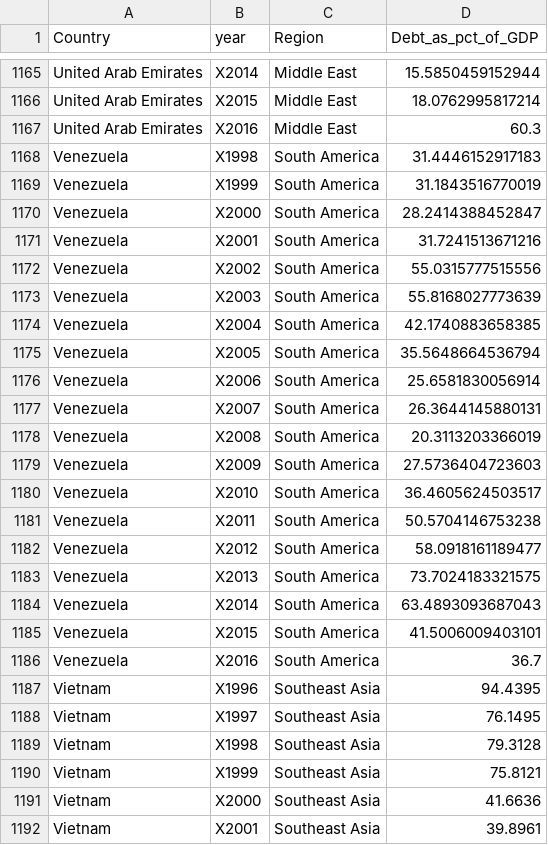
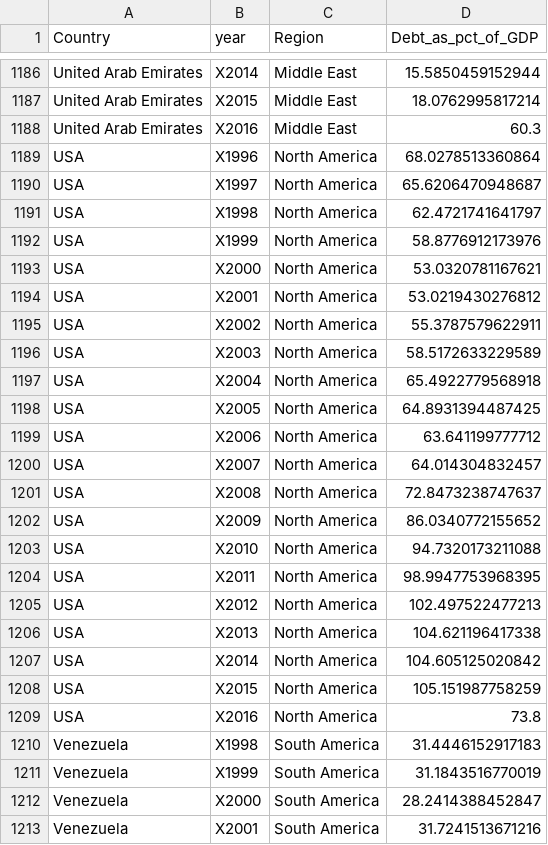
Before and after one commit to kunal0895/STAT597_Final_Project, a CSV file: Continent_and_Country/Country_Level_Data.csv, drawn as a sheet; only a part is shown, gaps mark what is left out; the shorter side is filled out with more unchanged rows; the diff covers the shown part only; the diff names each change by its address in the sheet, - before the commit and + after, or states it on an @@ line.

```diff
--- a/Continent_and_Country/Country_Level_Data.csv
+++ b/Continent_and_Country/Country_Level_Data.csv
+row 1189: USA | X1996 | North America | 68.0278513360864
+row 1190: USA | X1997 | North America | 65.6206470948687
+row 1191: USA | X1998 | North America | 62.4721741641797
+row 1192: USA | X1999 | North America | 58.8776912173976
+row 1193: USA | X2000 | North America | 53.0320781167621
+row 1194: USA | X2001 | North America | 53.0219430276812
+row 1195: USA | X2002 | North America | 55.3787579622911
+row 1196: USA | X2003 | North America | 58.5172633229589
+row 1197: USA | X2004 | North America | 65.4922779568918
+row 1198: USA | X2005 | North America | 64.8931394487425
+row 1199: USA | X2006 | North America | 63.641199777712
+row 1200: USA | X2007 | North America | 64.014304832457
+row 1201: USA | X2008 | North America | 72.8473238747637
+row 1202: USA | X2009 | North America | 86.0340772155652
+row 1203: USA | X2010 | North America | 94.7320173211088
+row 1204: USA | X2011 | North America | 98.9947753968395
+row 1205: USA | X2012 | North America | 102.497522477213
+row 1206: USA | X2013 | North America | 104.621196417338
+row 1207: USA | X2014 | North America | 104.605125020842
+row 1208: USA | X2015 | North America | 105.151987758259
+row 1209: USA | X2016 | North America | 73.8
```
Also changed, not shown: 21 added rows elsewhere in this file, Continent_and_Country/Continent_Level_Data.csv, 3 other files.
